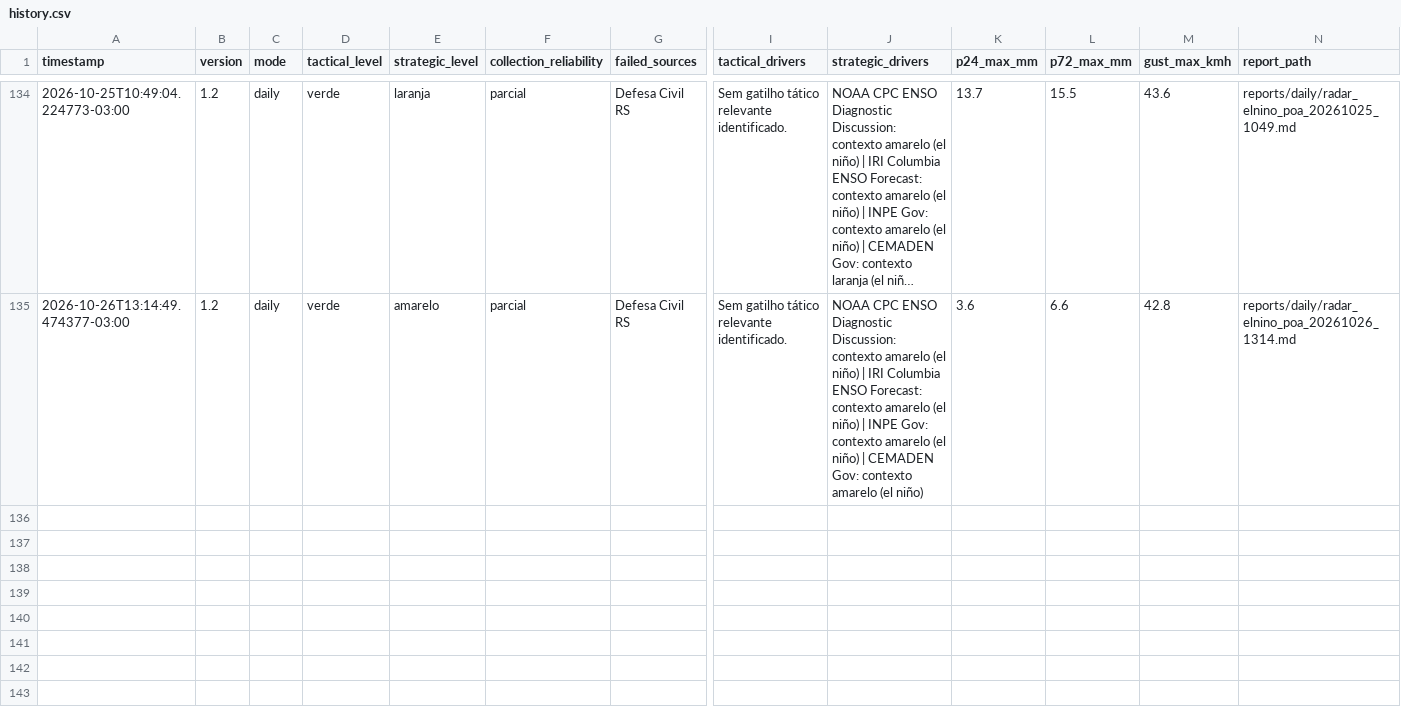
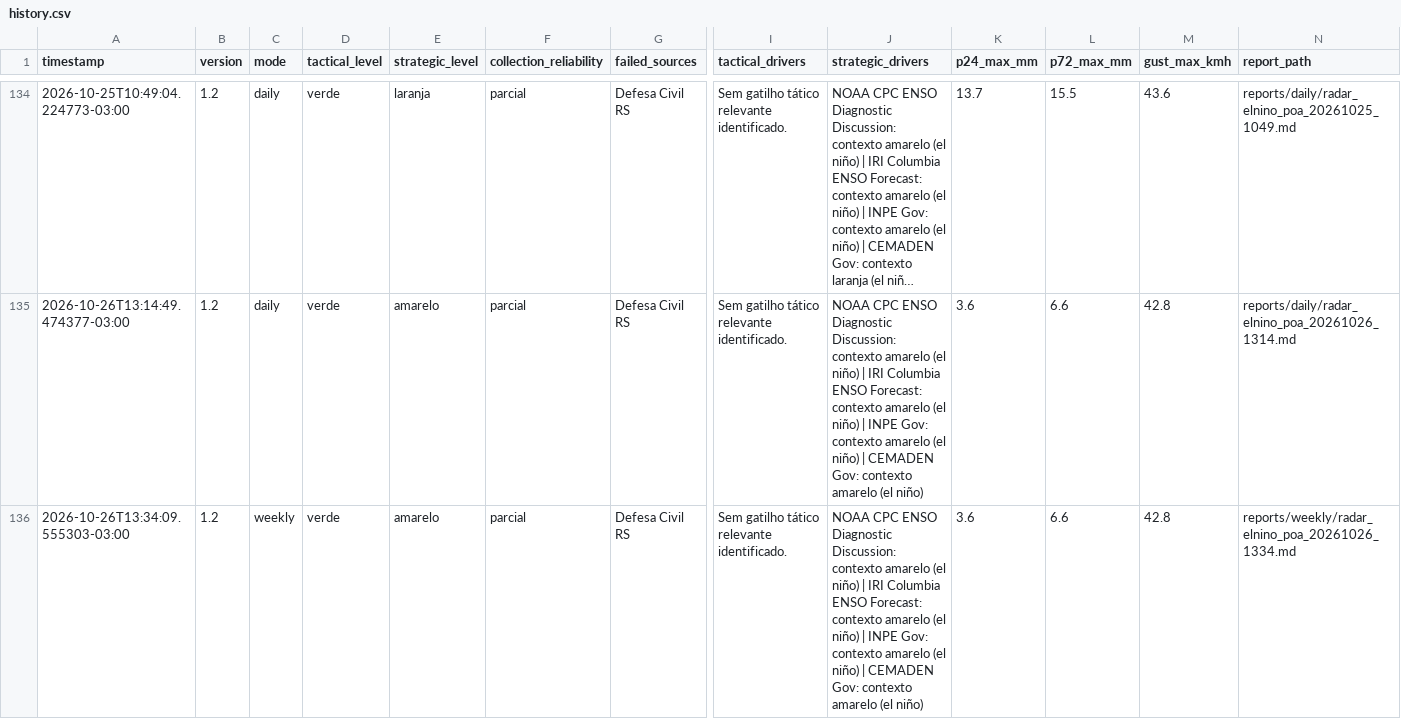
Before and after one commit to wagnerapcosta/elnino-poa-robot, a CSV file: data/history.csv, drawn as a sheet; only a part is shown, gaps mark what is left out; long unchanged cells end in …; rows hold the shown columns only; the diff names each change by its address in the sheet, - before the commit and + after, or states it on an @@ line.

```diff
--- a/data/history.csv
+++ b/data/history.csv
+row 136: 2026-10-26T13:34:09.555303-03:00 | 1.2 | weekly | verde | amarelo | parcial | Defesa Civil RS | Sem gatilho tático relevante identificado. | NOAA CPC ENSO Diagnostic Discussion: contexto amarelo (el niño) | IRI Columbia ENSO Forecast: contexto amarelo (el niño) | INPE Gov: contexto amarelo (el niño) | CEMADEN Gov: contexto amarelo (el niño) | 3.6 | 6.6 | 42.8 | reports/weekly/radar_elnino_poa_20261026_1334.md
```
